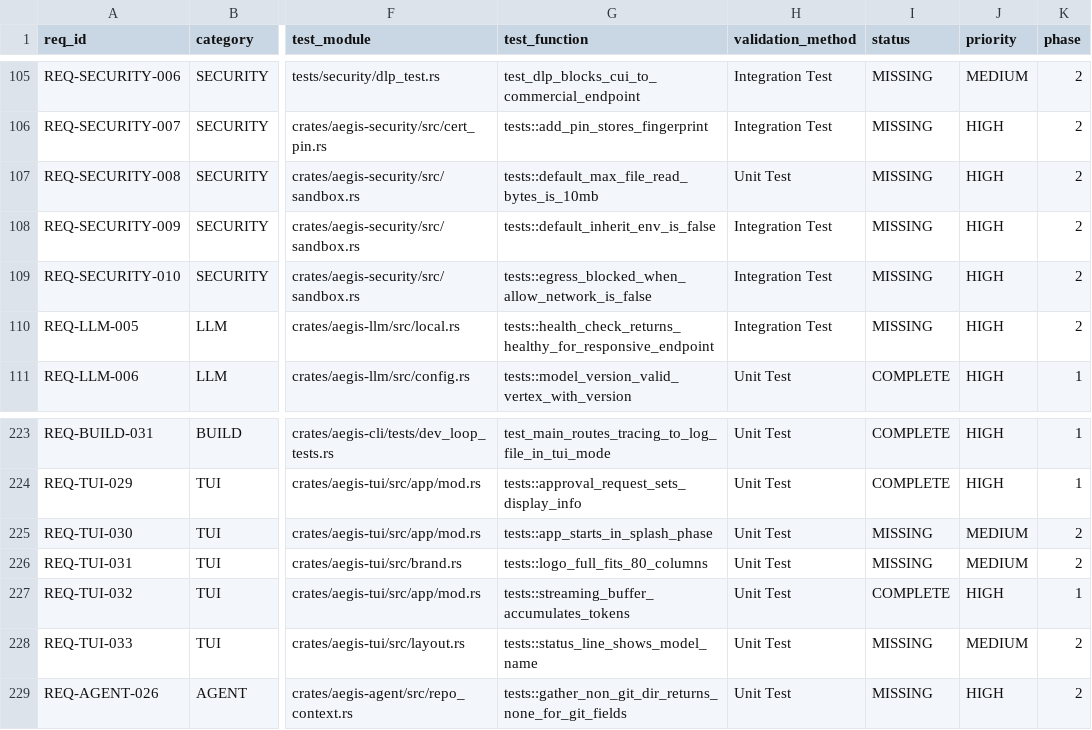
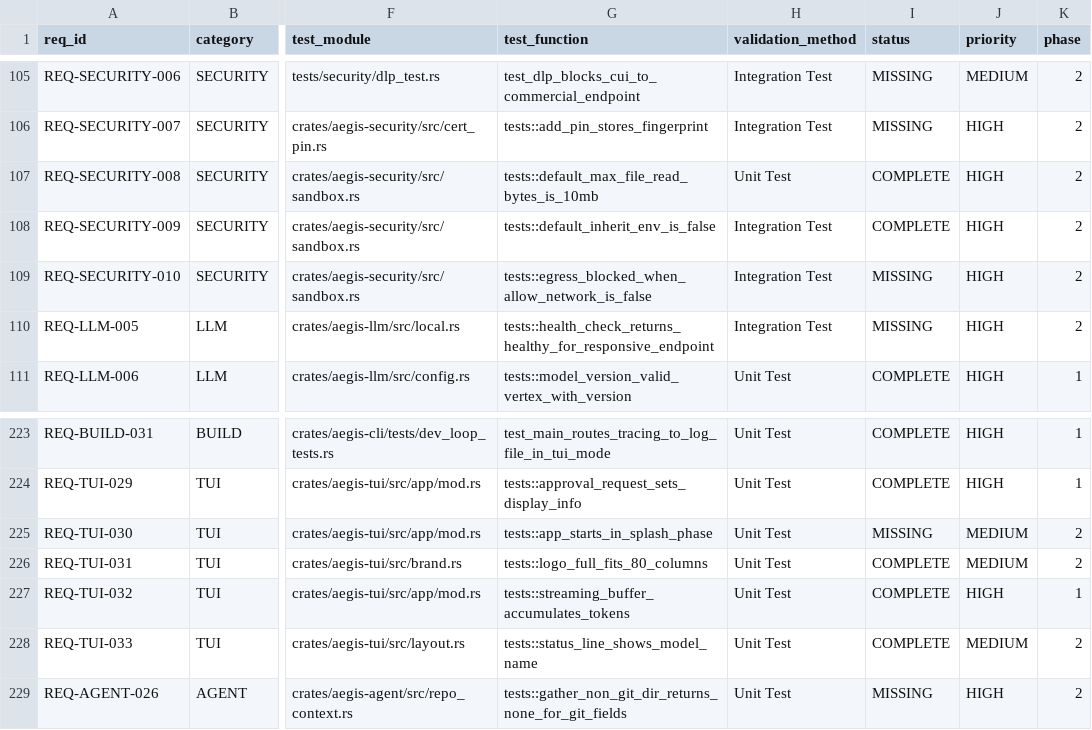
Before and after one commit to rtmx-ai/aegis-cli, a CSV file: .rtmx/database.csv, drawn as a sheet; only a part is shown, gaps mark what is left out; the diff names each change by its address in the sheet, - before the commit and + after, or states it on an @@ line.

```diff
--- a/.rtmx/database.csv
+++ b/.rtmx/database.csv
-I107:I108 (status): MISSING
+I107:I108 (status): COMPLETE
-I226 (status): MISSING
+I226 (status): COMPLETE
-I228 (status): MISSING
+I228 (status): COMPLETE
```
Also changed, not shown: 1 other file.
